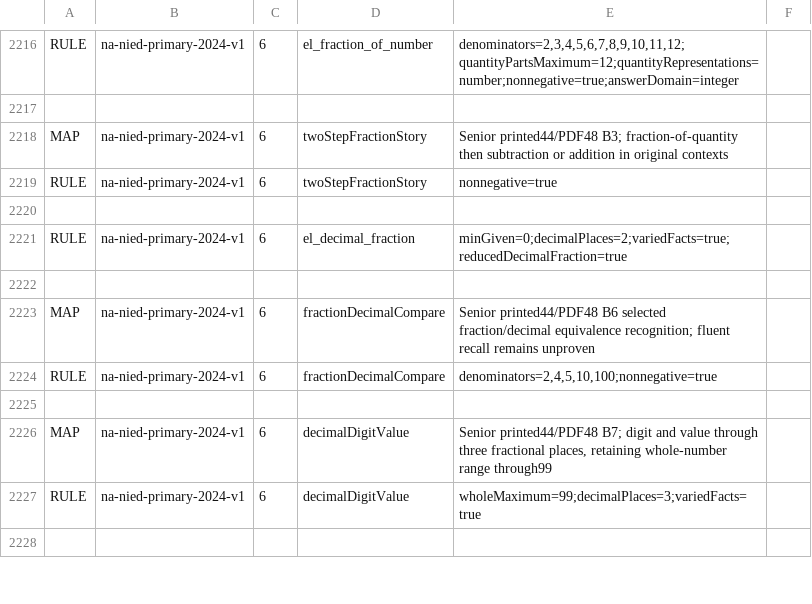
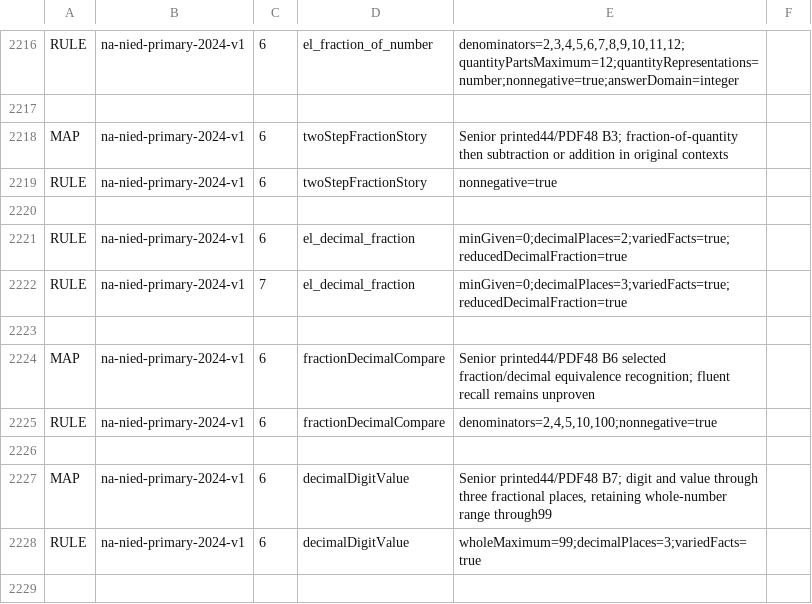
Before and after one commit to logue1114-maker/gomgom-open-education, a TSV file: math/engine/src/main/resources/curricula/global.tsv, drawn as a sheet; only a part is shown, gaps mark what is left out.

Commit message:
Teach exact decimal conversion to simplest fractions in grade seven

```diff
--- a/math/engine/src/main/resources/curricula/global.tsv
+++ b/math/engine/src/main/resources/curricula/global.tsv
@@ -2221,2 +2221,3 @@ RULE	na-nied-primary-2024-v1	6	twoStepFractionStory	nonnegative=true
 RULE	na-nied-primary-2024-v1	6	el_decimal_fraction	minGiven=0;decimalPlaces=2;variedFacts=true;reducedDecimalFraction=true
+RULE	na-nied-primary-2024-v1	7	el_decimal_fraction	minGiven=0;decimalPlaces=3;variedFacts=true;reducedDecimalFraction=true
 
```
Also changed, not shown: 6 other files.
